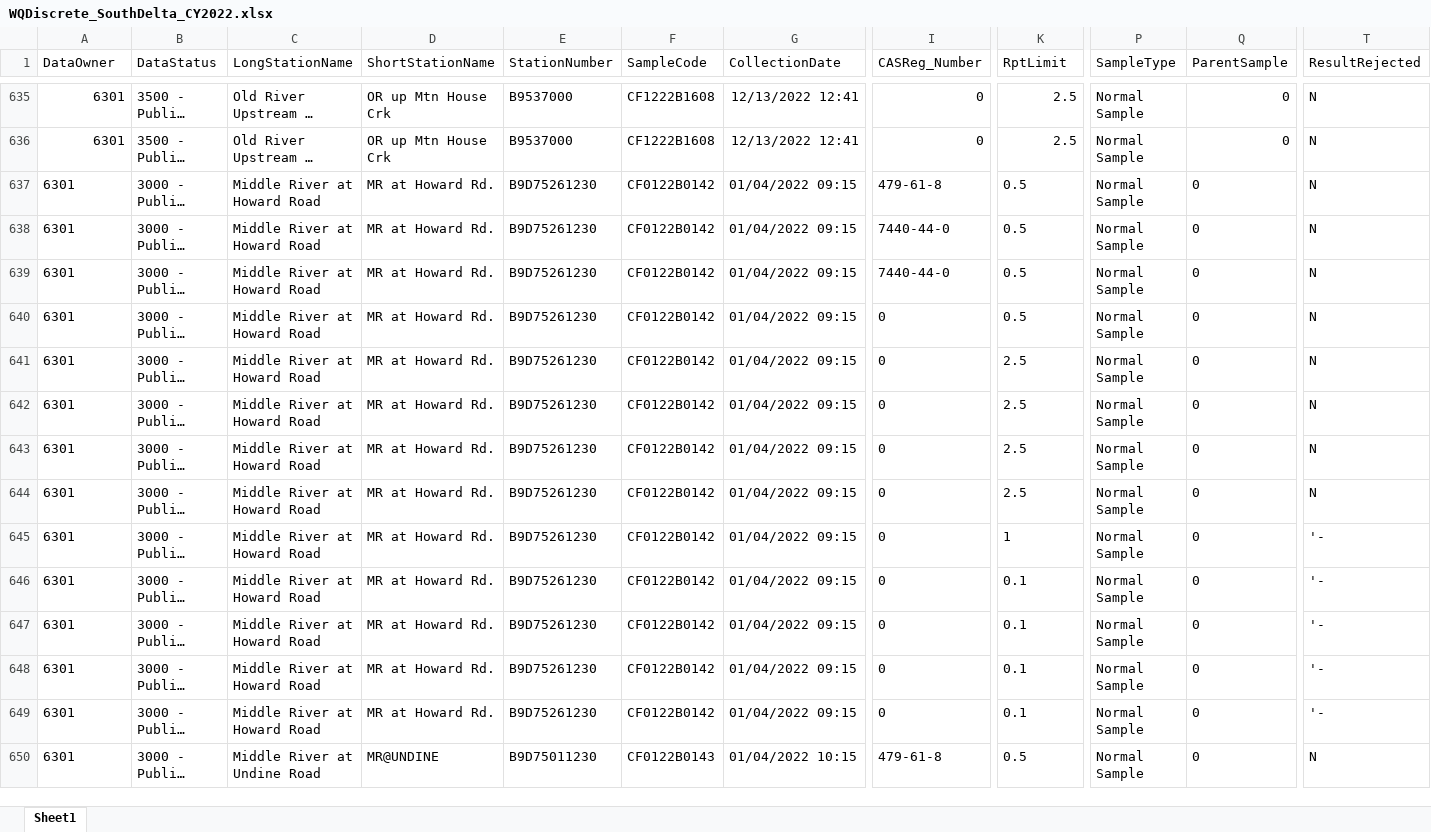
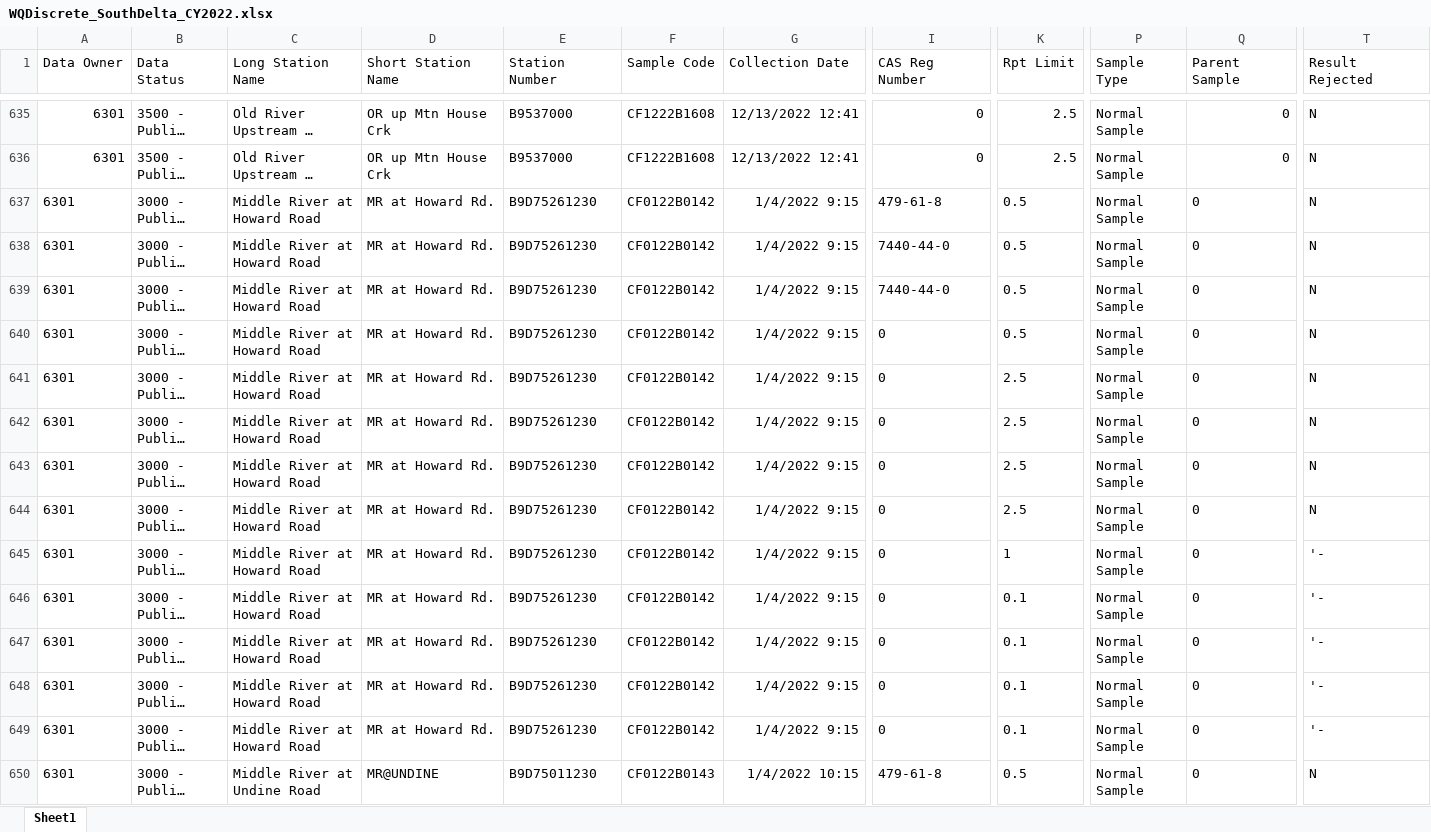
Before and after one commit to InteragencyEcologicalProgram/discretewq, an Excel workbook: data-raw/NCRO/WQDiscrete_SouthDelta_CY2022.xlsx, sheet Sheet1, drawn as a sheet; only a part is shown, gaps mark what is left out; long unchanged cells end in …; values as stored, in another font and other column widths than the file's, no borders; the diff covers the shown part only; the diff names each change by its address in the sheet, - before the commit and + after, or states it on an @@ line.

Commit message:
Finished updating NCRO 2022 data.

```diff
--- a/data-raw/NCRO/WQDiscrete_SouthDelta_CY2022.xlsx (sheet Sheet1)
+++ b/data-raw/NCRO/WQDiscrete_SouthDelta_CY2022.xlsx (sheet Sheet1)
-A1: DataOwner
+A1: Data Owner
-B1: DataStatus
+B1: Data Status
-C1: LongStationName
+C1: Long Station Name
-D1: ShortStationName
+D1: Short Station Name
-E1: StationNumber
+E1: Station Number
-F1: SampleCode
+F1: Sample Code
-G1: CollectionDate
+G1: Collection Date
-I1: CASReg_Number
+I1: CAS Reg Number
-K1: RptLimit
+K1: Rpt Limit
-P1: SampleType
+P1: Sample Type
-Q1: ParentSample
+Q1: Parent Sample
-T1: ResultRejected
+T1: Result Rejected
-G637:G649 (Collection Date): 01/04/2022 09:15
+G637:G649 (Collection Date): 1/4/2022 9:15
-G650 (Collection Date): 01/04/2022 10:15
+G650 (Collection Date): 1/4/2022 10:15
```
Also changed, not shown: 2 removed rows, 1915 edited cells and cell formats elsewhere in this sheet, data-raw/NCRO/WQDiscrete_CentralDelta_CY2022.xlsx, data-raw/NCRO/WQDiscrete_Truckee_CY2022.xlsx, 3 other files.
